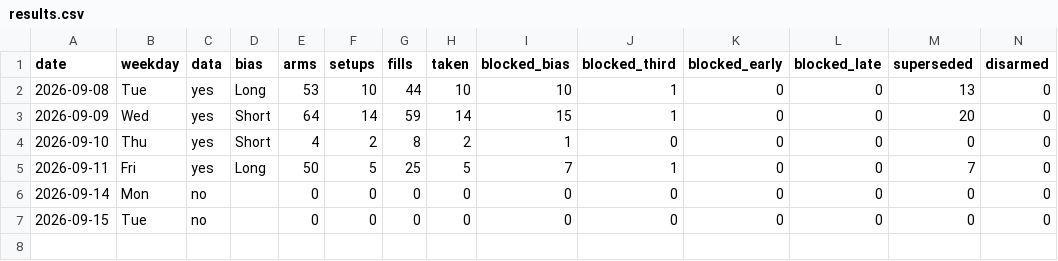
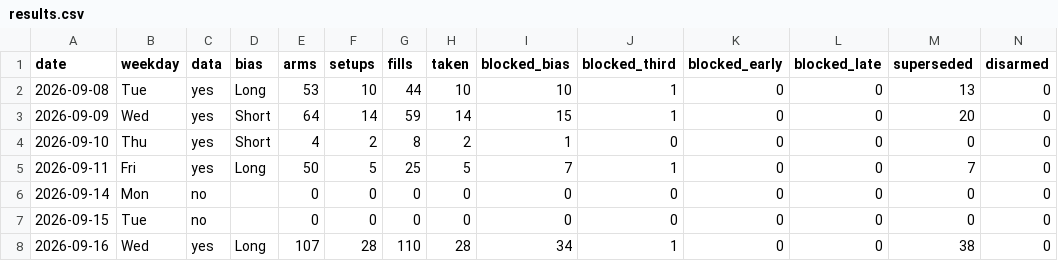
Before and after one commit to higneyintl/einstein-forward, a CSV file: data/results.csv, drawn as a sheet; only a part is shown; rows hold the shown columns only; the diff names each change by its address in the sheet, - before the commit and + after, or states it on an @@ line.

```diff
--- a/data/results.csv
+++ b/data/results.csv
+row 8: 2026-09-16 | Wed | yes | Long | 107 | 28 | 110 | 28 | 34 | 1 | 0 | 0 | 38 | 0
```
Also changed, not shown: data/ledger.csv, 1 other file.
